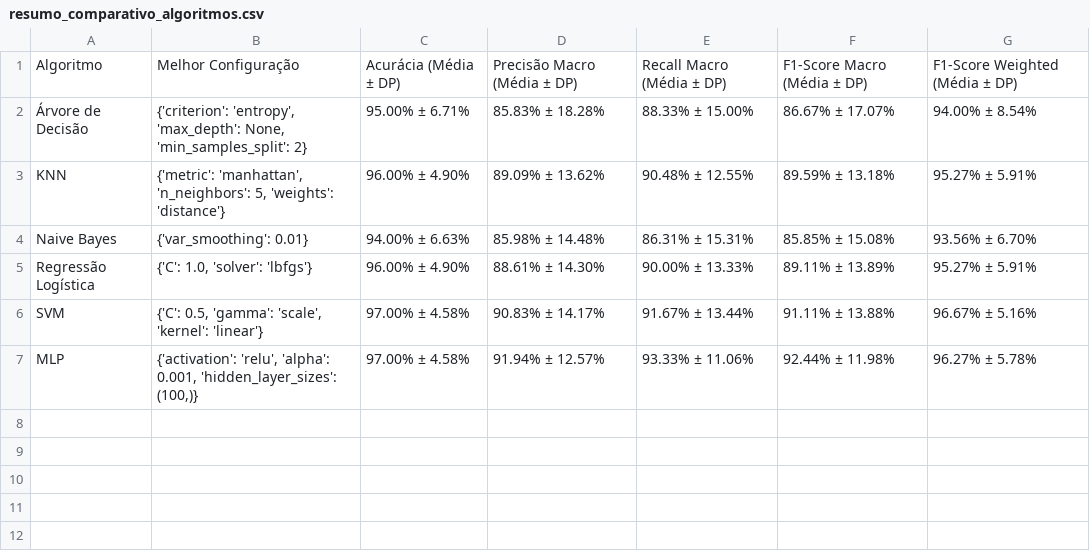
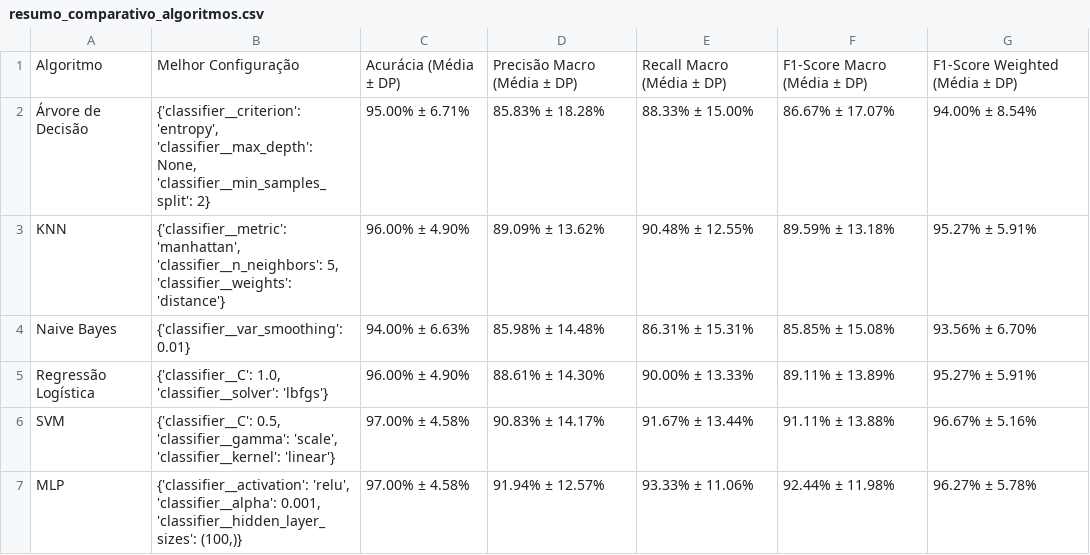
Before and after one commit to LuisDavii/Projeto-IA, a CSV file: resultados_zoo/resumo_comparativo_algoritmos.csv, drawn as a sheet.

```diff
--- a/resultados_zoo/resumo_comparativo_algoritmos.csv
+++ b/resultados_zoo/resumo_comparativo_algoritmos.csv
@@ -1,7 +1,7 @@
 Algoritmo,Melhor Configuração,Acurácia (Média ± DP),Precisão Macro (Média ± DP),Recall Macro (Média ± DP),F1-Score Macro (Média ± DP),F1-Score Weighted (Média ± DP)
-Árvore de Decisão,"{'criterion': 'entropy', 'max_depth': None, 'min_samples_split': 2}",95.00% ± 6.71%,85.83% ± 18.28%,88.33% ± 15.00%,86.67% ± 17.07%,94.00% ± 8.54%
-KNN,"{'metric': 'manhattan', 'n_neighbors': 5, 'weights': 'distance'}",96.00% ± 4.90%,89.09% ± 13.62%,90.48% ± 12.55%,89.59% ± 13.18%,95.27% ± 5.91%
-Naive Bayes,{'var_smoothing': 0.01},94.00% ± 6.63%,85.98% ± 14.48%,86.31% ± 15.31%,85.85% ± 15.08%,93.56% ± 6.70%
-Regressão Logística,"{'C': 1.0, 'solver': 'lbfgs'}",96.00% ± 4.90%,88.61% ± 14.30%,90.00% ± 13.33%,89.11% ± 13.89%,95.27% ± 5.91%
-SVM,"{'C': 0.5, 'gamma': 'scale', 'kernel': 'linear'}",97.00% ± 4.58%,90.83% ± 14.17%,91.67% ± 13.44%,91.11% ± 13.88%,96.67% ± 5.16%
-MLP,"{'activation': 'relu', 'alpha': 0.001, 'hidden_layer_sizes': (100,)}",97.00% ± 4.58%,91.94% ± 12.57%,93.33% ± 11.06%,92.44% ± 11.98%,96.27% ± 5.78%
+Árvore de Decisão,"{'classifier__criterion': 'entropy', 'classifier__max_depth': None, 'classifier__min_samples_split': 2}",95.00% ± 6.71%,85.83% ± 18.28%,88.33% ± 15.00%,86.67% ± 17.07%,94.00% ± 8.54%
+KNN,"{'classifier__metric': 'manhattan', 'classifier__n_neighbors': 5, 'classifier__weights': 'distance'}",96.00% ± 4.90%,89.09% ± 13.62%,90.48% ± 12.55%,89.59% ± 13.18%,95.27% ± 5.91%
+Naive Bayes,{'classifier__var_smoothing': 0.01},94.00% ± 6.63%,85.98% ± 14.48%,86.31% ± 15.31%,85.85% ± 15.08%,93.56% ± 6.70%
+Regressão Logística,"{'classifier__C': 1.0, 'classifier__solver': 'lbfgs'}",96.00% ± 4.90%,88.61% ± 14.30%,90.00% ± 13.33%,89.11% ± 13.89%,95.27% ± 5.91%
+SVM,"{'classifier__C': 0.5, 'classifier__gamma': 'scale', 'classifier__kernel': 'linear'}",97.00% ± 4.58%,90.83% ± 14.17%,91.67% ± 13.44%,91.11% ± 13.88%,96.67% ± 5.16%
+MLP,"{'classifier__activation': 'relu', 'classifier__alpha': 0.001, 'classifier__hidden_layer_sizes': (100,)}",97.00% ± 4.58%,91.94% ± 12.57%,93.33% ± 11.06%,92.44% ± 11.98%,96.27% ± 5.78%
```
Also changed, not shown: resultados_zoo/comparacao_impacto_preprocessamento.csv, resultados_zoo/resultados_gridsearch_todas_combinacoes.csv, 14 other files.
